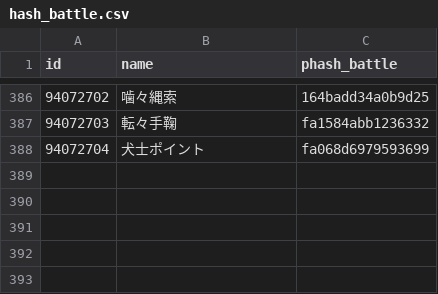
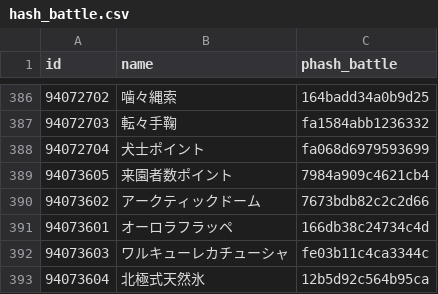
Before and after one commit to fgosc/fgoscdata, a CSV file: hash_battle.csv, drawn as a sheet; only a part is shown, gaps mark what is left out; the diff names each change by its address in the sheet, - before the commit and + after, or states it on an @@ line.

```diff
--- a/hash_battle.csv
+++ b/hash_battle.csv
+row 389: 94073605 | 来園者数ポイント | 7984a909c4621cb4
+row 390: 94073602 | アークティックドーム | 7673bdb82c2c2d66
+row 391: 94073601 | オーロラフラッペ | 166db38c24734c4d
+row 392: 94073603 | ワルキューレカチューシャ | fe03b11c4ca3344c
+row 393: 94073604 | 北極式天然氷 | 12b5d92c564b95ca
```
Also changed, not shown: data/csv/summer2022.csv, 1 other file.
